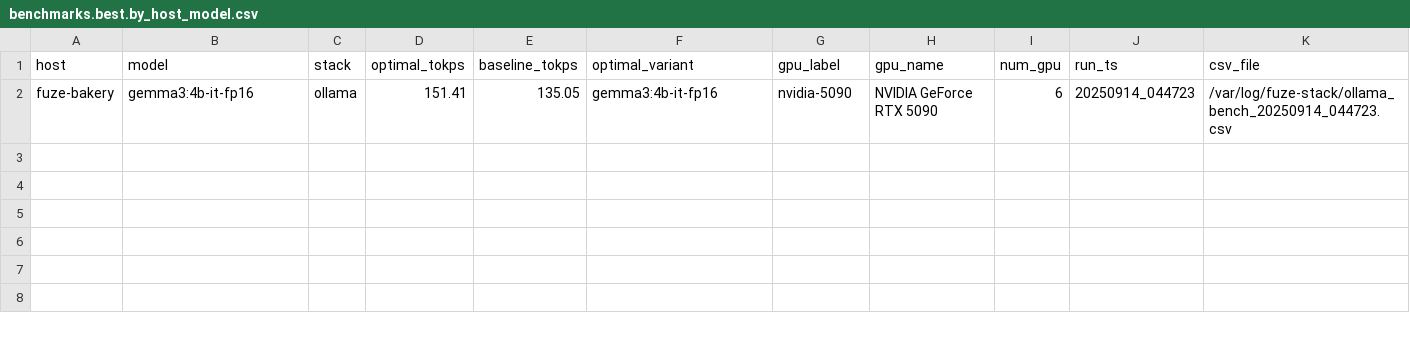
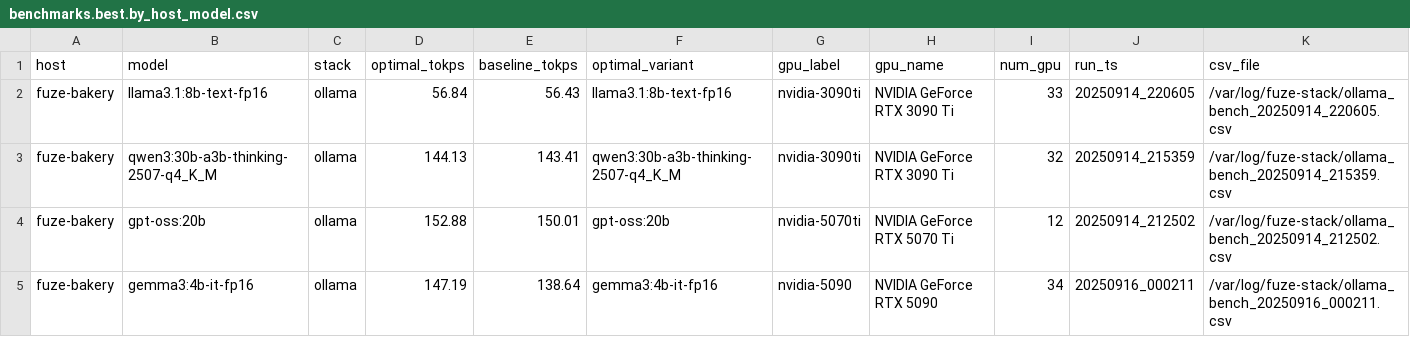
Before and after one commit to AllenJerjiss/FuZeCORE.ai, a CSV file: factory/LLM/refinery/benchmarks.best.by_host_model.csv, drawn as a sheet.

```diff
--- a/factory/LLM/refinery/benchmarks.best.by_host_model.csv
+++ b/factory/LLM/refinery/benchmarks.best.by_host_model.csv
@@ -1,2 +1,5 @@
 host,model,stack,optimal_tokps,baseline_tokps,optimal_variant,gpu_label,gpu_name,num_gpu,run_ts,csv_file
-fuze-bakery,gemma3:4b-it-fp16,ollama,151.41,135.05,gemma3:4b-it-fp16,nvidia-5090,NVIDIA GeForce RTX 5090,6,20250914_044723,/var/log/fuze-stack/ollama_bench_20250914_044723.csv
+fuze-bakery,llama3.1:8b-text-fp16,ollama,56.84,56.43,llama3.1:8b-text-fp16,nvidia-3090ti,NVIDIA GeForce RTX 3090 Ti,33,20250914_220605,/var/log/fuze-stack/ollama_bench_20250914_220605.csv
+fuze-bakery,qwen3:30b-a3b-thinking-2507-q4_K_M,ollama,144.13,143.41,qwen3:30b-a3b-thinking-2507-q4_K_M,nvidia-3090ti,NVIDIA GeForce RTX 3090 Ti,32,20250914_215359,/var/log/fuze-stack/ollama_bench_20250914_215359.csv
+fuze-bakery,gpt-oss:20b,ollama,152.88,150.01,gpt-oss:20b,nvidia-5070ti,NVIDIA GeForce RTX 5070 Ti,12,20250914_212502,/var/log/fuze-stack/ollama_bench_20250914_212502.csv
+fuze-bakery,gemma3:4b-it-fp16,ollama,147.19,138.64,gemma3:4b-it-fp16,nvidia-5090,NVIDIA GeForce RTX 5090,34,20250916_000211,/var/log/fuze-stack/ollama_bench_20250916_000211.csv
```
Also changed, not shown: factory/LLM/refinery/benchmarks.best.by_model.csv, factory/LLM/refinery/benchmarks.best.csv, 27 other files.
